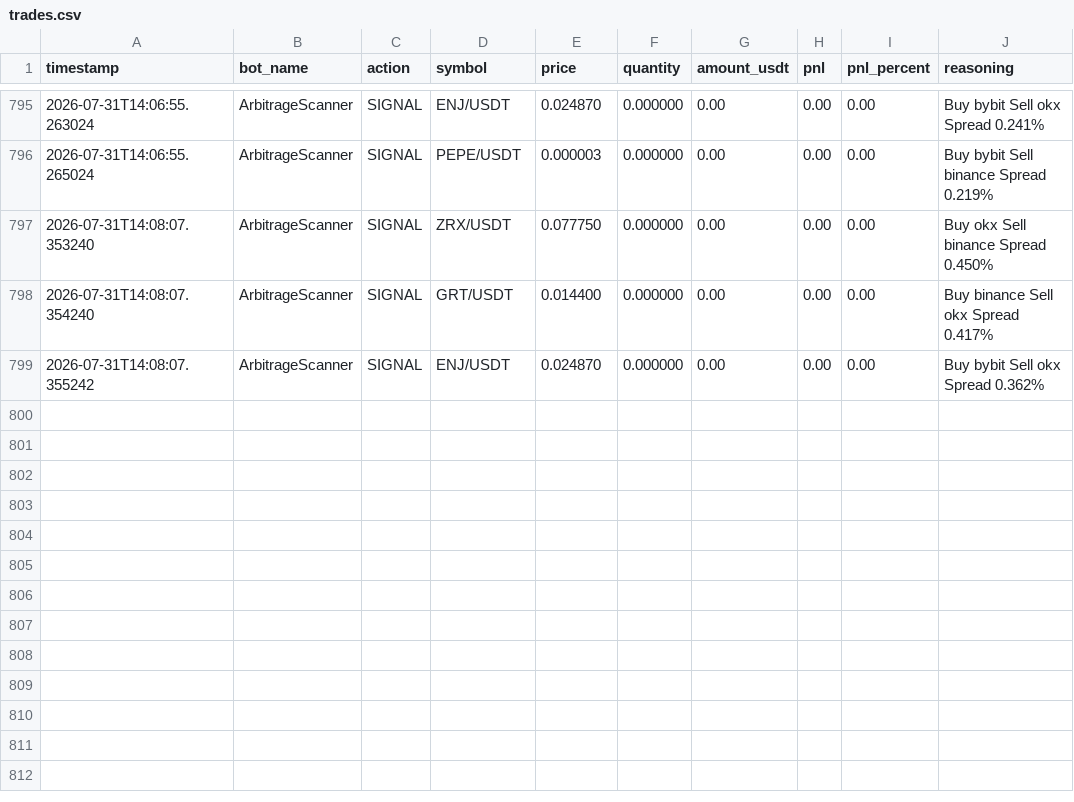
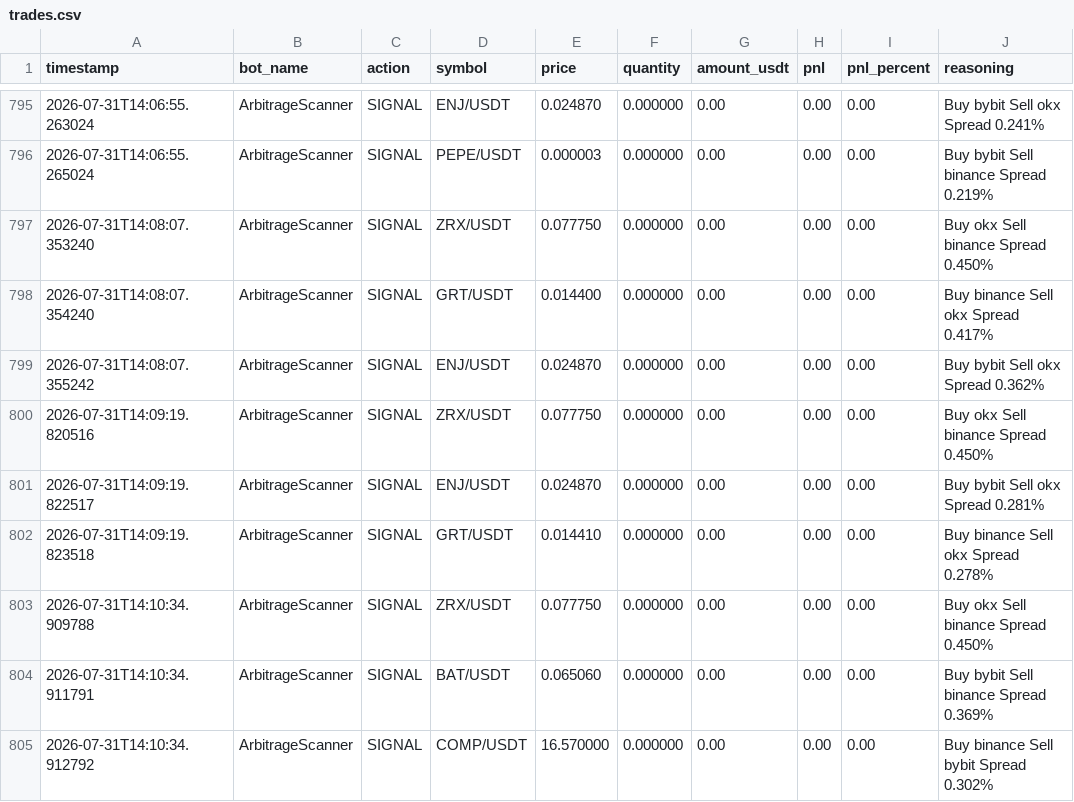
Before and after one commit to fanatchipsovchitos19/ai-quant-bootstrap, a CSV file: data/trades.csv, drawn as a sheet; only a part is shown, gaps mark what is left out; the diff names each change by its address in the sheet, - before the commit and + after, or states it on an @@ line.

```diff
--- a/data/trades.csv
+++ b/data/trades.csv
+row 800: 2026-07-31T14:09:19.820516 | ArbitrageScanner | SIGNAL | ZRX/USDT | 0.077750 | 0.000000 | 0.00 | 0.00 | 0.00 | Buy okx Sell binance Spread 0.450%
+row 801: 2026-07-31T14:09:19.822517 | ArbitrageScanner | SIGNAL | ENJ/USDT | 0.024870 | 0.000000 | 0.00 | 0.00 | 0.00 | Buy bybit Sell okx Spread 0.281%
+row 802: 2026-07-31T14:09:19.823518 | ArbitrageScanner | SIGNAL | GRT/USDT | 0.014410 | 0.000000 | 0.00 | 0.00 | 0.00 | Buy binance Sell okx Spread 0.278%
+row 803: 2026-07-31T14:10:34.909788 | ArbitrageScanner | SIGNAL | ZRX/USDT | 0.077750 | 0.000000 | 0.00 | 0.00 | 0.00 | Buy okx Sell binance Spread 0.450%
+row 804: 2026-07-31T14:10:34.911791 | ArbitrageScanner | SIGNAL | BAT/USDT | 0.065060 | 0.000000 | 0.00 | 0.00 | 0.00 | Buy bybit Sell binance Spread 0.369%
+row 805: 2026-07-31T14:10:34.912792 | ArbitrageScanner | SIGNAL | COMP/USDT | 16.570000 | 0.000000 | 0.00 | 0.00 | 0.00 | Buy binance Sell bybit Spread 0.302%
```
Also changed, not shown: 2 other files.
